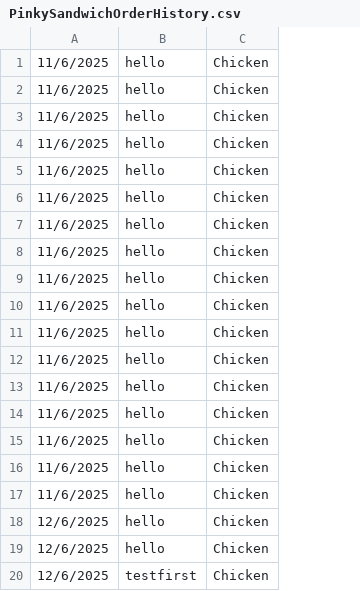
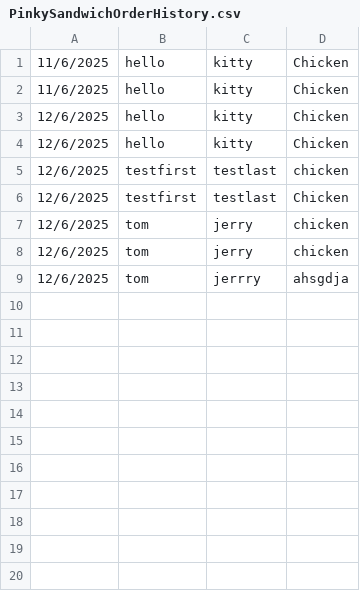
Before and after one commit to nalcacis/PinkySandwiches, a CSV file: PinkySandwichOrderHistory.csv, drawn as a sheet; removed rows and columns are numbered as before the commit, all else as after; the diff names each change by its address in the sheet, - before the commit and + after, or states it on an @@ line.

```diff
--- a/PinkySandwichOrderHistory.csv
+++ b/PinkySandwichOrderHistory.csv
+column C, rows 1-4: all kitty; row 6: testlast
-row 1: 11/6/2025 | hello | Chicken
-row 2: 11/6/2025 | hello | Chicken
-row 3: 11/6/2025 | hello | Chicken
-row 4: 11/6/2025 | hello | Chicken
-row 5: 11/6/2025 | hello | Chicken
-row 6: 11/6/2025 | hello | Chicken
-row 7: 11/6/2025 | hello | Chicken
-row 8: 11/6/2025 | hello | Chicken
-row 9: 11/6/2025 | hello | Chicken
-row 10: 11/6/2025 | hello | Chicken
-row 11: 11/6/2025 | hello | Chicken
-row 12: 11/6/2025 | hello | Chicken
-row 13: 11/6/2025 | hello | Chicken
-row 14: 11/6/2025 | hello | Chicken
-row 15: 11/6/2025 | hello | Chicken
+row 5: 12/6/2025 | testfirst | testlast | chicken
+row 7: 12/6/2025 | tom | jerry | chicken
+row 8: 12/6/2025 | tom | jerry | chicken
+row 9: 12/6/2025 | tom | jerrry | ahsgdja
```
Also changed, not shown: 4 other files.
